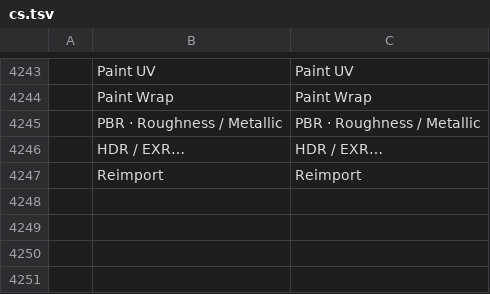
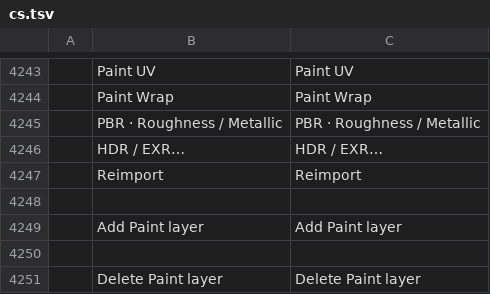
Before and after one commit to FredApps/photocraft, a TSV file: crates/ui-egui/src/i18n/cs.tsv, drawn as a sheet; only a part is shown, gaps mark what is left out; the diff names each change by its address in the sheet, - before the commit and + after, or states it on an @@ line.

```diff
--- a/crates/ui-egui/src/i18n/cs.tsv
+++ b/crates/ui-egui/src/i18n/cs.tsv
+row 4248: (empty)
+row 4249:  | Add Paint layer | Add Paint layer
+row 4250: (empty)
+row 4251:  | Delete Paint layer | Delete Paint layer
```
Also changed, not shown: crates/ui-egui/src/i18n/de.tsv, crates/ui-egui/src/i18n/el.tsv, 50 other files.
